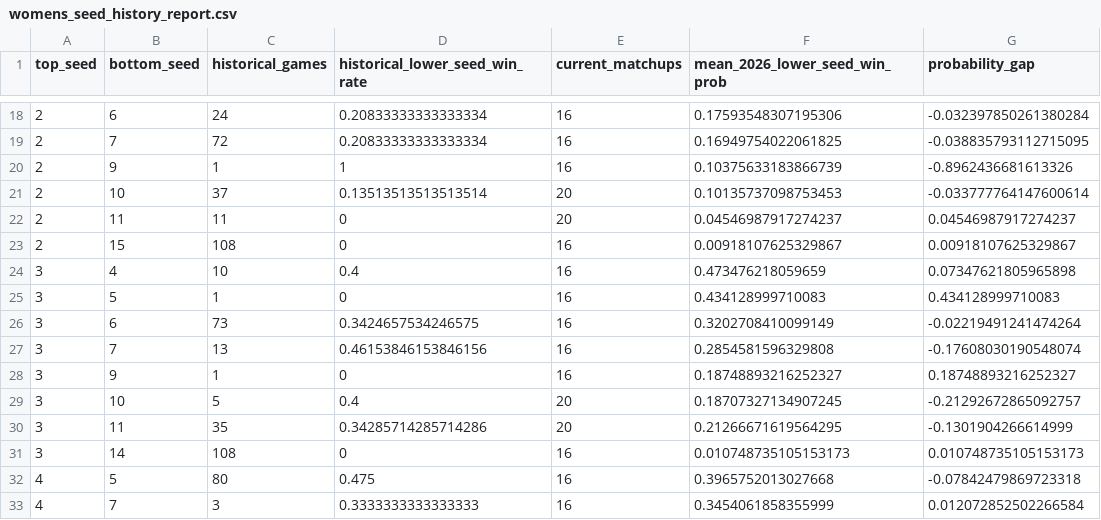
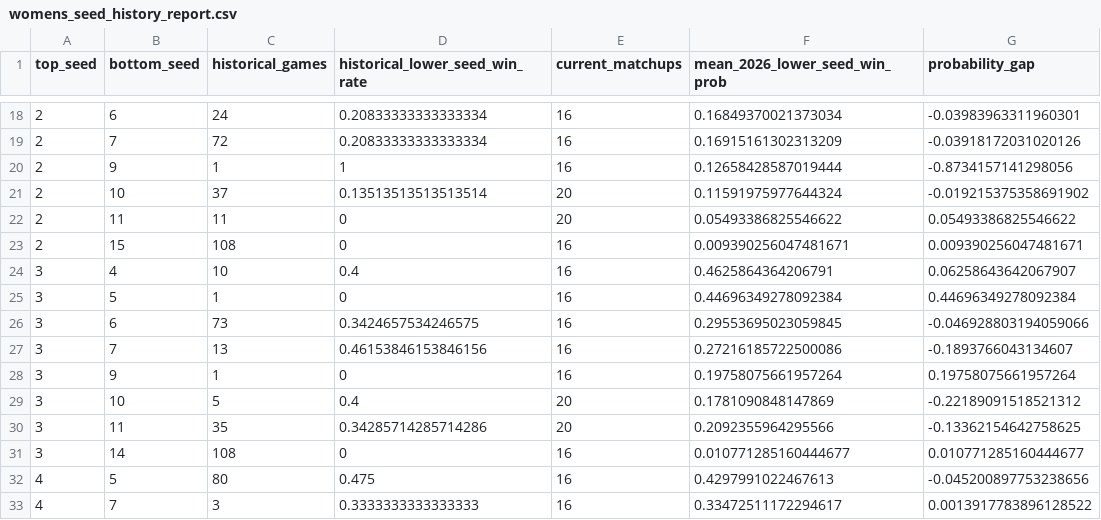
Before and after one commit to cfox20/March-Madness-2025, a CSV file: data/3_predictions/womens_seed_history_report.csv, drawn as a sheet; only a part is shown, gaps mark what is left out; the diff covers the shown part only.

```diff
--- a/data/3_predictions/womens_seed_history_report.csv
+++ b/data/3_predictions/womens_seed_history_report.csv
@@ -18,16 +18,16 @@ top_seed,bottom_seed,historical_games,historical_lower_seed_win_rate,current_mat
-2,6,24,0.20833333333333334,16,0.17593548307195306,-0.032397850261380284
-2,7,72,0.20833333333333334,16,0.16949754022061825,-0.038835793112715095
-2,9,1,1,16,0.10375633183866739,-0.8962436681613326
-2,10,37,0.13513513513513514,20,0.10135737098753453,-0.033777764147600614
-2,11,11,0,20,0.04546987917274237,0.04546987917274237
-2,15,108,0,16,0.00918107625329867,0.00918107625329867
-3,4,10,0.4,16,0.473476218059659,0.07347621805965898
-3,5,1,0,16,0.434128999710083,0.434128999710083
-3,6,73,0.3424657534246575,16,0.3202708410099149,-0.02219491241474264
-3,7,13,0.46153846153846156,16,0.2854581596329808,-0.17608030190548074
-3,9,1,0,16,0.18748893216252327,0.18748893216252327
-3,10,5,0.4,20,0.18707327134907245,-0.21292672865092757
-3,11,35,0.34285714285714286,20,0.21266671619564295,-0.1301904266614999
-3,14,108,0,16,0.010748735105153173,0.010748735105153173
-4,5,80,0.475,16,0.3965752013027668,-0.07842479869723318
-4,7,3,0.3333333333333333,16,0.3454061858355999,0.012072852502266584
+2,6,24,0.20833333333333334,16,0.16849370021373034,-0.03983963311960301
+2,7,72,0.20833333333333334,16,0.16915161302313209,-0.03918172031020126
+2,9,1,1,16,0.12658428587019444,-0.8734157141298056
+2,10,37,0.13513513513513514,20,0.11591975977644324,-0.019215375358691902
+2,11,11,0,20,0.05493386825546622,0.05493386825546622
+2,15,108,0,16,0.009390256047481671,0.009390256047481671
+3,4,10,0.4,16,0.4625864364206791,0.06258643642067907
+3,5,1,0,16,0.44696349278092384,0.44696349278092384
+3,6,73,0.3424657534246575,16,0.29553695023059845,-0.046928803194059066
+3,7,13,0.46153846153846156,16,0.27216185722500086,-0.1893766043134607
+3,9,1,0,16,0.19758075661957264,0.19758075661957264
+3,10,5,0.4,20,0.1781090848147869,-0.22189091518521312
+3,11,35,0.34285714285714286,20,0.2092355964295566,-0.13362154642758625
+3,14,108,0,16,0.010771285160444677,0.010771285160444677
+4,5,80,0.475,16,0.4297991022467613,-0.045200897753238656
+4,7,3,0.3333333333333333,16,0.33472511172294617,0.0013917783896128522
```
Also changed, not shown: 60 edited cells elsewhere in this file, data/3_predictions/mens_seed_history_report.csv, 23 other files.
